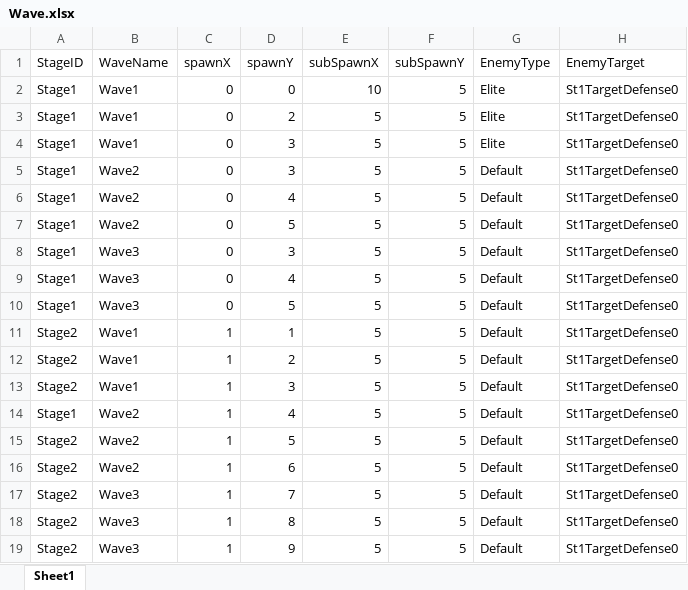
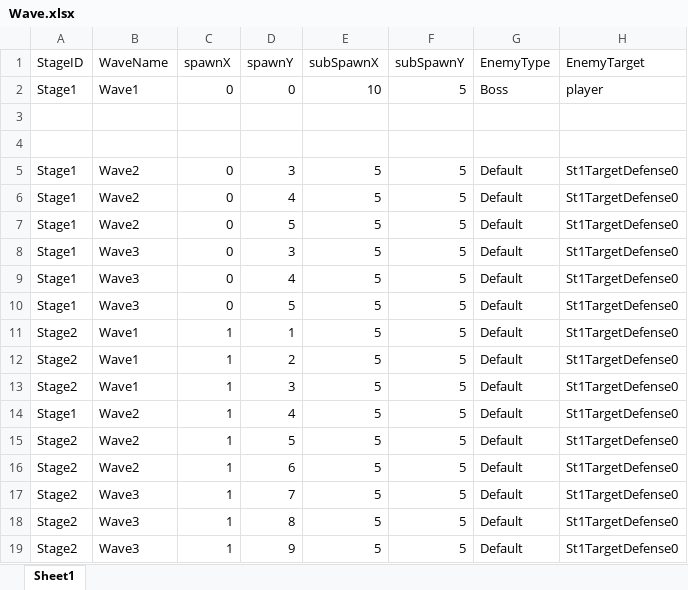
Before and after one commit to SeongU01/GA_6th_2Q_Project, an Excel workbook: Client/Resources/Data/Wave/Wave.xlsx, sheet Sheet1, drawn as a sheet; values as stored, in another font and other column widths than the file's, no borders; the diff names each change by its address in the sheet, - before the commit and + after, or states it on an @@ line.

```diff
--- a/Client/Resources/Data/Wave/Wave.xlsx (sheet Sheet1)
+++ b/Client/Resources/Data/Wave/Wave.xlsx (sheet Sheet1)
-G2 (EnemyType): Elite
+G2 (EnemyType): Boss
-H2 (EnemyTarget): St1TargetDefense0
+H2 (EnemyTarget): player
-row 3: Stage1 | Wave1 | 0 | 2 | 5 | 5 | Elite | St1TargetDefense0
+row 3: (empty)
-row 4: Stage1 | Wave1 | 0 | 3 | 5 | 5 | Elite | St1TargetDefense0
+row 4: (empty)
```
Also changed, not shown: Client/Resources/Data/Animation/Enemy/Boss/BossEnemy.xlsx, Client/Resources/Data/ObjectArrange/ObjectArrange.xlsx, 14 other files.
